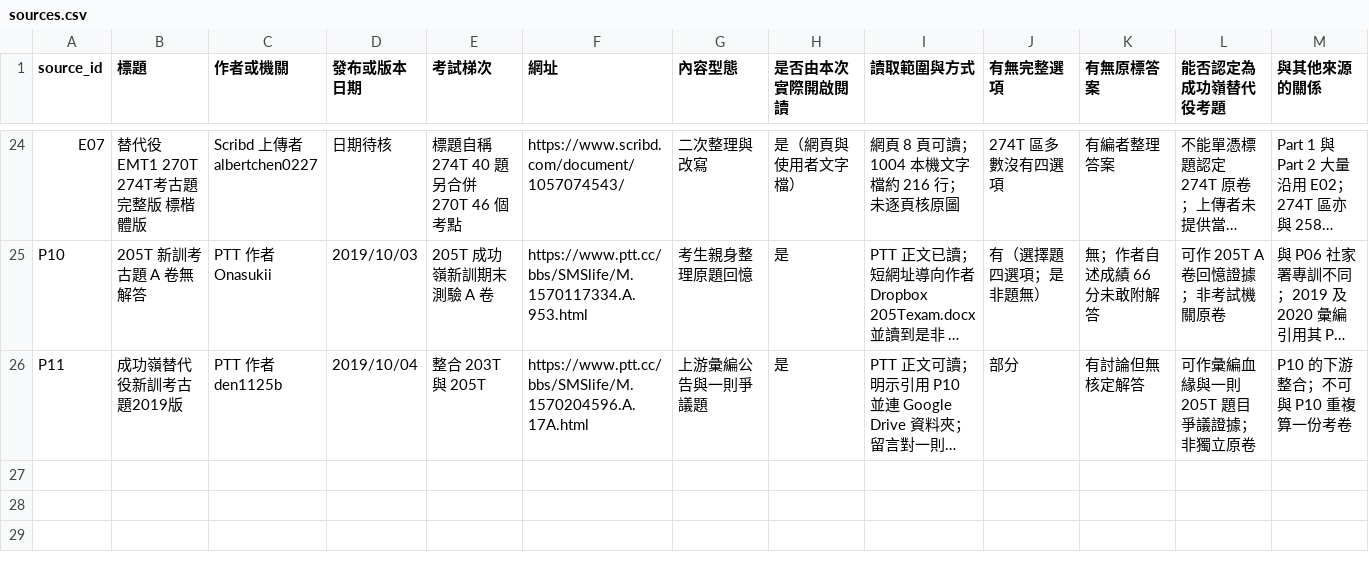
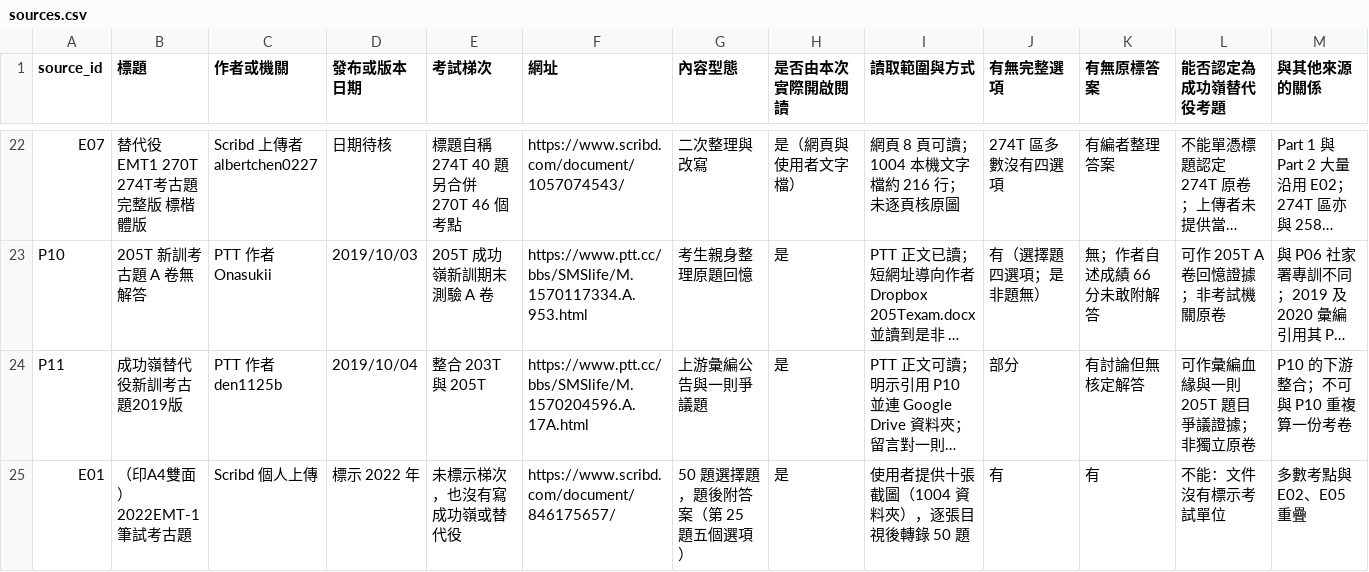
Before and after one commit to Lee200202/SMS-Exam-Prep, a CSV file: docs/sources.csv, drawn as a sheet; only a part is shown, gaps mark what is left out; long unchanged cells end in …; rows hold the shown columns only; the diff covers the shown part only; the diff names each change by its address in the sheet, - before the commit and + after, or states it on an @@ line.

```diff
--- a/docs/sources.csv
+++ b/docs/sources.csv
+row 25: E01 | （印A4雙面）2022EMT-1筆試考古題 | Scribd 個人上傳 | 標示 2022 年 | 未標示梯次，也沒有寫成功嶺或替代役 | https://www.scribd.com/document/846175657/ | 50 題選擇題，題後附答案（第 25 題五個選項） | 是 | 使用者提供十張截圖（1004 資料夾），逐張目視後轉錄 50 題 | 有 | 有 | 不能：文件沒有標示考試單位 | 多數考點與 E02、E05 重疊
```
Also changed, not shown: 1 added row and 2 removed rows elsewhere in this file, 21 other files.
